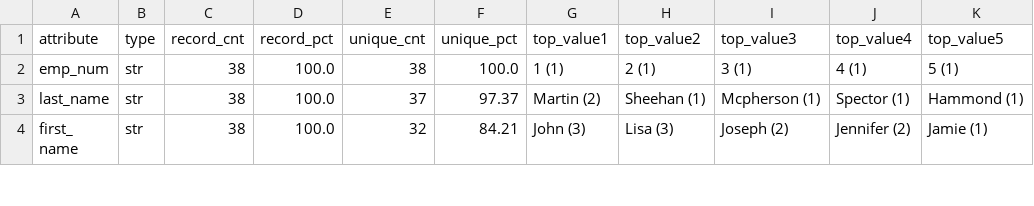
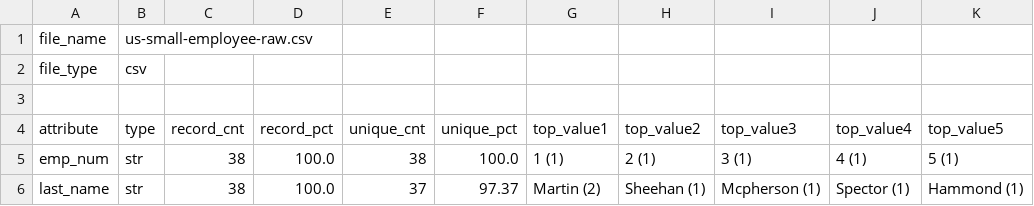
Before and after one commit to jbutcher21/aiclass, a CSV file: employee_data/schema/us-small-employee-schema.csv, drawn as a sheet; only a part is shown; the shorter side is filled out with more unchanged rows; the diff names each change by its address in the sheet, - before the commit and + after, or states it on an @@ line.

Commit message:
added file name and type

```diff
--- a/employee_data/schema/us-small-employee-schema.csv
+++ b/employee_data/schema/us-small-employee-schema.csv
+row 1: file_name | us-small-employee-raw.csv
+row 2: file_type | csv
+row 3: (empty)
```
Also changed, not shown: voter_data/schema/lvvoters-schema.csv.
